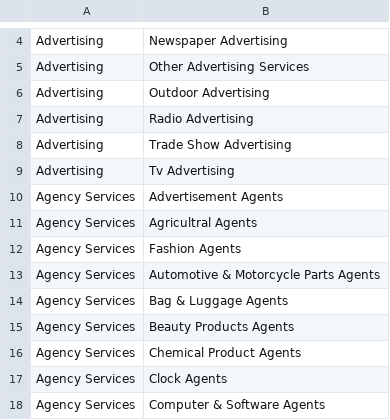
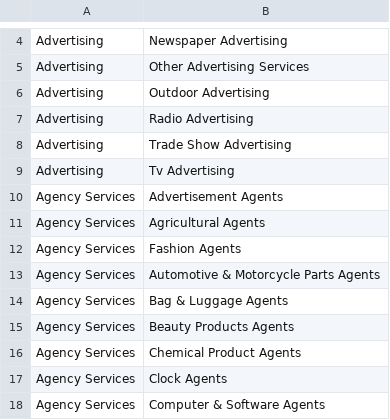
Before and after one commit to Searchinmena/searchinmena, a CSV file: db/seeds/service_categories.en.csv, drawn as a sheet; only a part is shown, gaps mark what is left out.

Commit message:
Update service_categories.en.csv

```diff
--- a/db/seeds/service_categories.en.csv
+++ b/db/seeds/service_categories.en.csv
@@ -10,3 +10,3 @@ Advertising,Tv Advertising
 Agency Services,Advertisement Agents
-Agency Services,Agricultral Agents
+Agency Services,Agricultural Agents
 Agency Services,Fashion Agents
```
